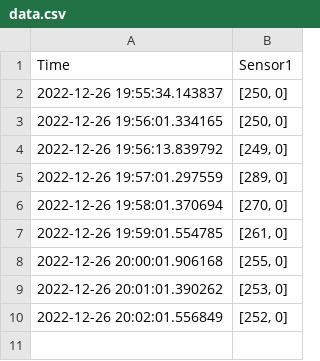
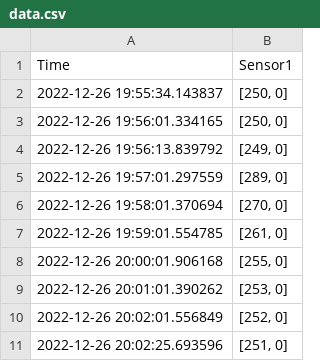
Before and after one commit to bartinbu/database, a CSV file: Raspberry4/data.csv, drawn as a sheet; the diff names each change by its address in the sheet, - before the commit and + after, or states it on an @@ line.

Commit message:
AutoCommit Mon 26 Dec 20:02:25 GMT 2022

```diff
--- a/Raspberry4/data.csv
+++ b/Raspberry4/data.csv
+row 11: 2022-12-26 20:02:25.693596 | [251, 0]
```
